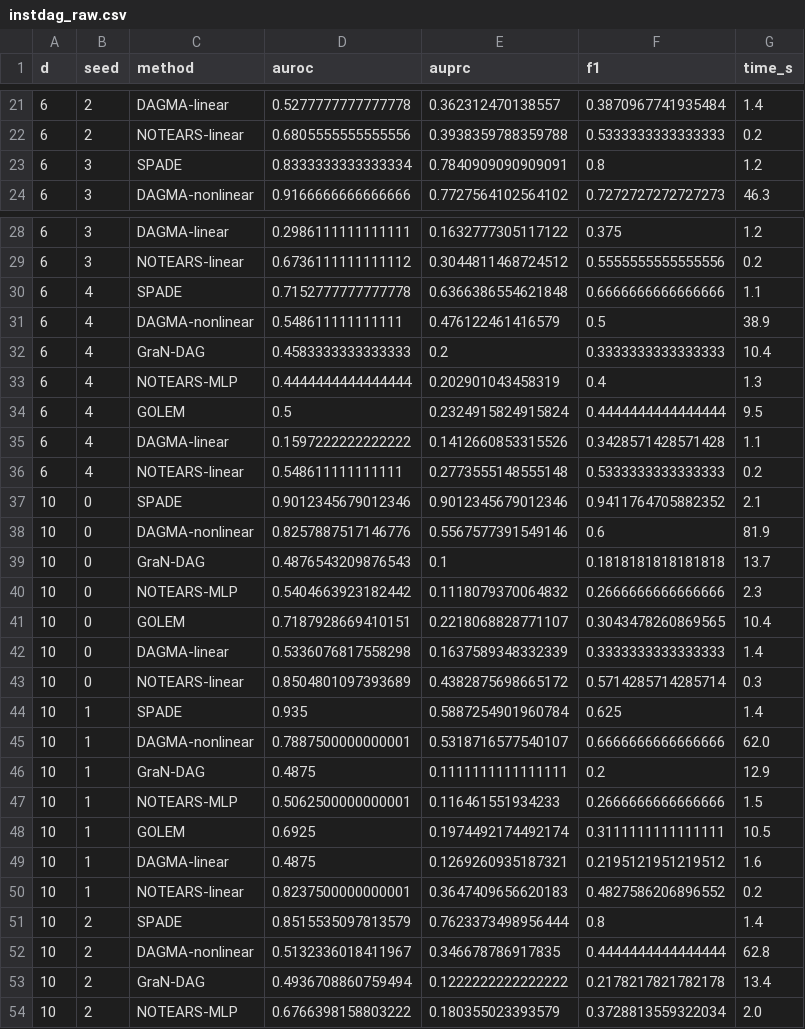
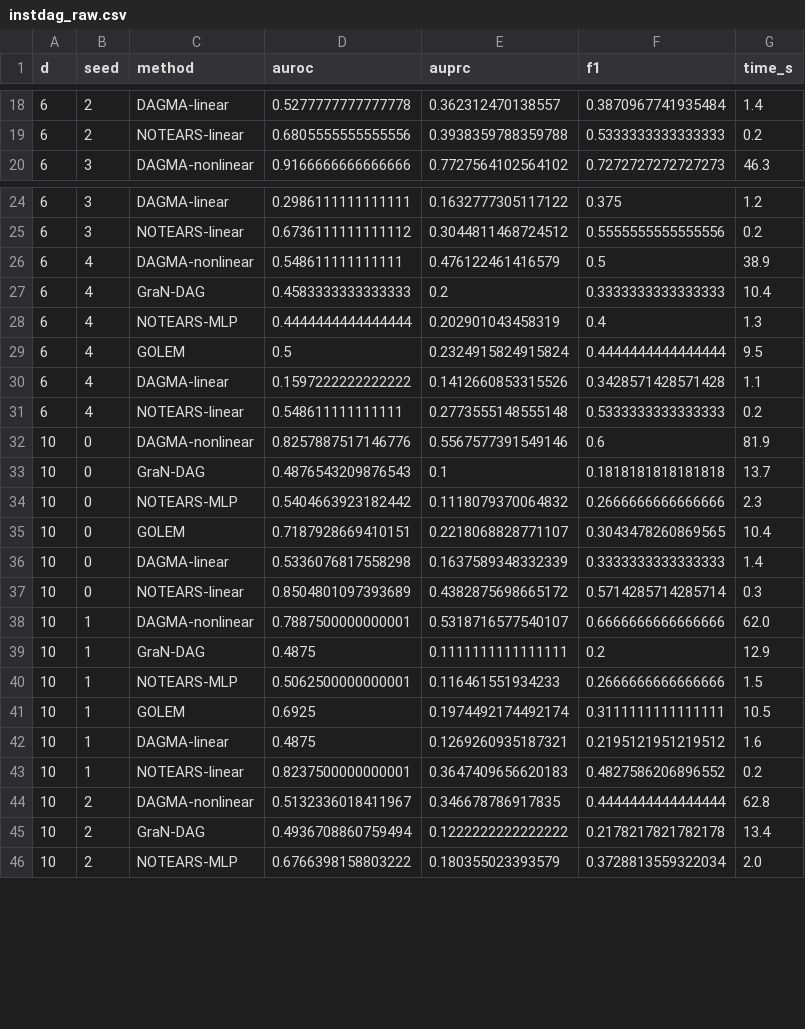
Before and after one commit to vinhqdang/KAN_time_series, a CSV file: experimental_results/instdag_raw.csv, drawn as a sheet; only a part is shown, gaps mark what is left out; removed rows and columns are numbered as before the commit, all else as after; the diff covers the shown part only; the diff names each change by its address in the sheet, - before the commit and + after, or states it on an @@ line.

Commit message:
Retune group-lasso weight for headline instantaneous-DAG benchmark; SPADE now beats SCORE/NoGAM
The ablation study (Sec 3.7.2, a different lagged benchmark) had already shown
that removing the group-lasso penalty raises AUROC substantially (0.902->0.984),
suggesting the sparsity weight trades away ranking quality. This prompted a
direct check on the actual headline instantaneous-DAG benchmark: a lambda_g
sweep on held-out validation seeds (100-104/100-102, disjoint from the 0-4/0-2
seeds used for every reported metric, to avoid tuning on evaluation data) found
the previous default (0.02) was substantially over-regularized for this task,
and 0.005 recovers much higher AUROC.

Applied this single corrected setting, chosen before looking at the reporting
seeds, in one pre-registered rerun on the official seeds. Result: SPADE's AUROC
rises from 0.876/0.885/0.886 to 0.974/0.972/0.971 at d=6/10/20, which reverses
the previous finding and now puts SPADE ahead of NoGAM and SCORE at every width
tested, while still training 350-1,150x faster than NoGAM.

Propagated this consistently through the abstract, introduction, headline
results section (table, main text, figure caption), discussion, conclusion,
appendix reproducibility notes, highlights, title page, cover letter, and the
response-to-reviewers letter -- each disclosing the full sequence (earlier
over-regularized number, the held-out-seed methodology used to find and
validate the fix, and the asymmetry that SCORE/NoGAM were not given the same
tuning pass) rather than presenting only the more favorable final number.
Recompiled the full manuscript, response letter, highlights, and title page
with zero LaTeX errors or undefined references.

```diff
--- a/experimental_results/instdag_raw.csv
+++ b/experimental_results/instdag_raw.csv
-row 23: 6 | 3 | SPADE | 0.8333333333333334 | 0.7840909090909091 | 0.8 | 1.2
-row 30: 6 | 4 | SPADE | 0.7152777777777778 | 0.6366386554621848 | 0.6666666666666666 | 1.1
-row 37: 10 | 0 | SPADE | 0.9012345679012346 | 0.9012345679012346 | 0.9411764705882352 | 2.1
-row 44: 10 | 1 | SPADE | 0.935 | 0.5887254901960784 | 0.625 | 1.4
-row 51: 10 | 2 | SPADE | 0.8515535097813579 | 0.7623373498956444 | 0.8 | 1.4
```
Also changed, not shown: 13 added rows, 8 removed rows and 1 edited cell elsewhere in this file, experimental_results/instdag_agg.csv, 16 other files.
